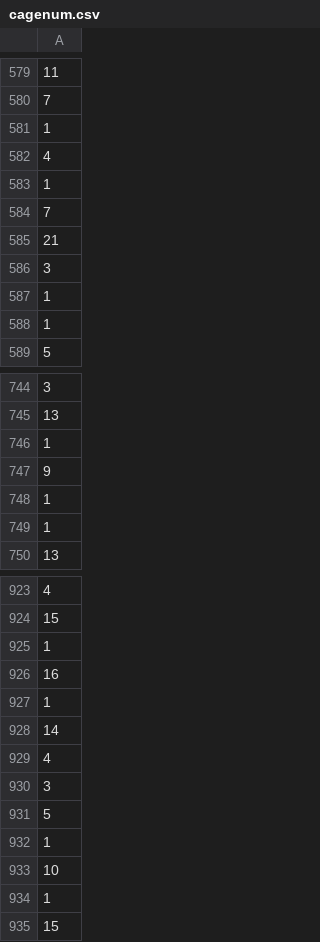
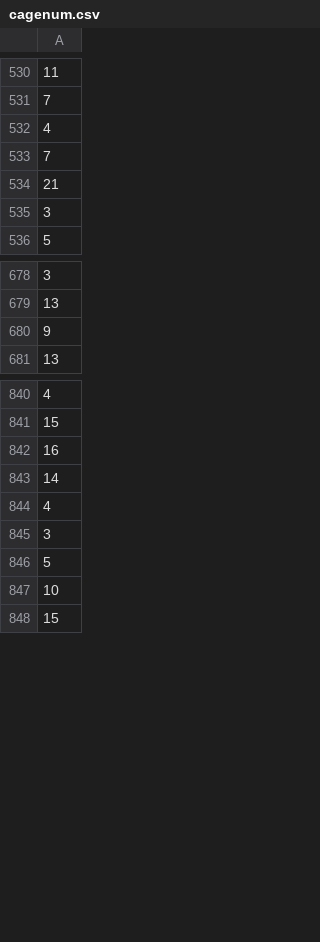
Before and after one commit to anthonyjp87/cage, a CSV file: cagenum.csv, drawn as a sheet; only a part is shown, gaps mark what is left out; the diff covers the shown part only.

```diff
--- a/cagenum.csv
+++ b/cagenum.csv
@@ -580,5 +531,3 @@
 7
-1
 4
-1
 7
@@ -586,4 +535,2 @@
 3
-1
-1
 5
@@ -745,6 +679,3 @@
 13
-1
 9
-1
-1
 13
@@ -924,5 +841,3 @@
 15
-1
 16
-1
 14
@@ -931,5 +846,3 @@
 5
-1
 10
-1
 15
```
Also changed, not shown: 1 added row and 81 removed rows elsewhere in this file, 1 other file.
